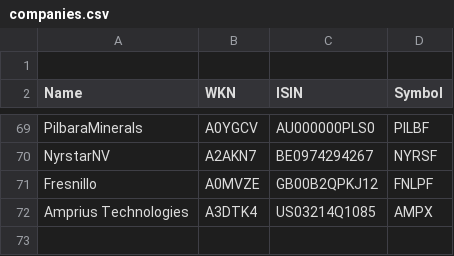
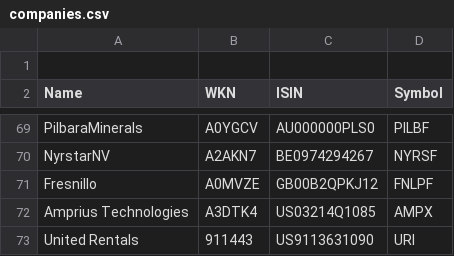
Before and after one commit to christhirst/finance, a CSV file: files/companies.csv, drawn as a sheet; only a part is shown, gaps mark what is left out.

```diff
--- a/files/companies.csv
+++ b/files/companies.csv
@@ -72 +72,2 @@ Fresnillo,A0MVZE,GB00B2QPKJ12,FNLPF
 Amprius Technologies,A3DTK4,US03214Q1085,AMPX
+United Rentals,911443,US9113631090,URI
```
Also changed, not shown: 5 other files.
